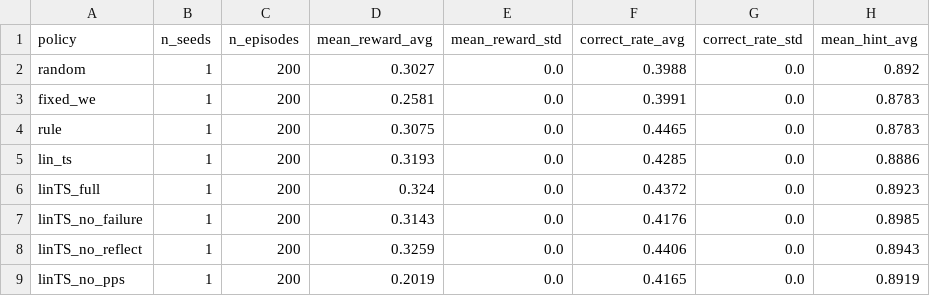
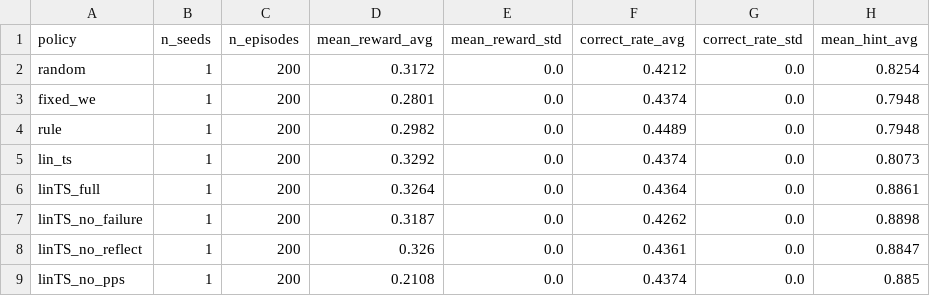
Before and after one commit to OmashV/R26-DS-007, a CSV file: reports/evaluation_summary.csv, drawn as a sheet.

Commit message:
evaluation resultes updated for new 5 failure types

```diff
--- a/reports/evaluation_summary.csv
+++ b/reports/evaluation_summary.csv
@@ -1,9 +1,9 @@
 policy,n_seeds,n_episodes,mean_reward_avg,mean_reward_std,correct_rate_avg,correct_rate_std,mean_hint_avg
-random,1,200,0.3027,0.0,0.3988,0.0,0.892
-fixed_we,1,200,0.2581,0.0,0.3991,0.0,0.8783
-rule,1,200,0.3075,0.0,0.4465,0.0,0.8783
-lin_ts,1,200,0.3193,0.0,0.4285,0.0,0.8886
-linTS_full,1,200,0.324,0.0,0.4372,0.0,0.8923
-linTS_no_failure,1,200,0.3143,0.0,0.4176,0.0,0.8985
-linTS_no_reflect,1,200,0.3259,0.0,0.4406,0.0,0.8943
-linTS_no_pps,1,200,0.2019,0.0,0.4165,0.0,0.8919
+random,1,200,0.3172,0.0,0.4212,0.0,0.8254
+fixed_we,1,200,0.2801,0.0,0.4374,0.0,0.7948
+rule,1,200,0.2982,0.0,0.4489,0.0,0.7948
+lin_ts,1,200,0.3292,0.0,0.4374,0.0,0.8073
+linTS_full,1,200,0.3264,0.0,0.4364,0.0,0.8861
+linTS_no_failure,1,200,0.3187,0.0,0.4262,0.0,0.8898
+linTS_no_reflect,1,200,0.326,0.0,0.4361,0.0,0.8847
+linTS_no_pps,1,200,0.2108,0.0,0.4374,0.0,0.885
```
Also changed, not shown: 7 other files.
